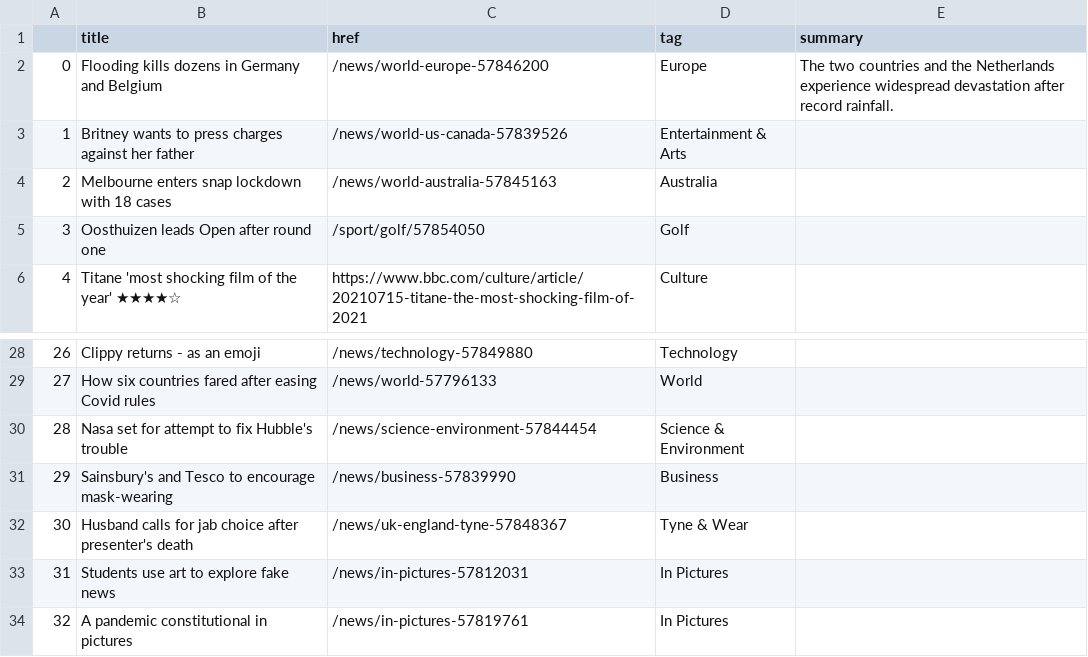
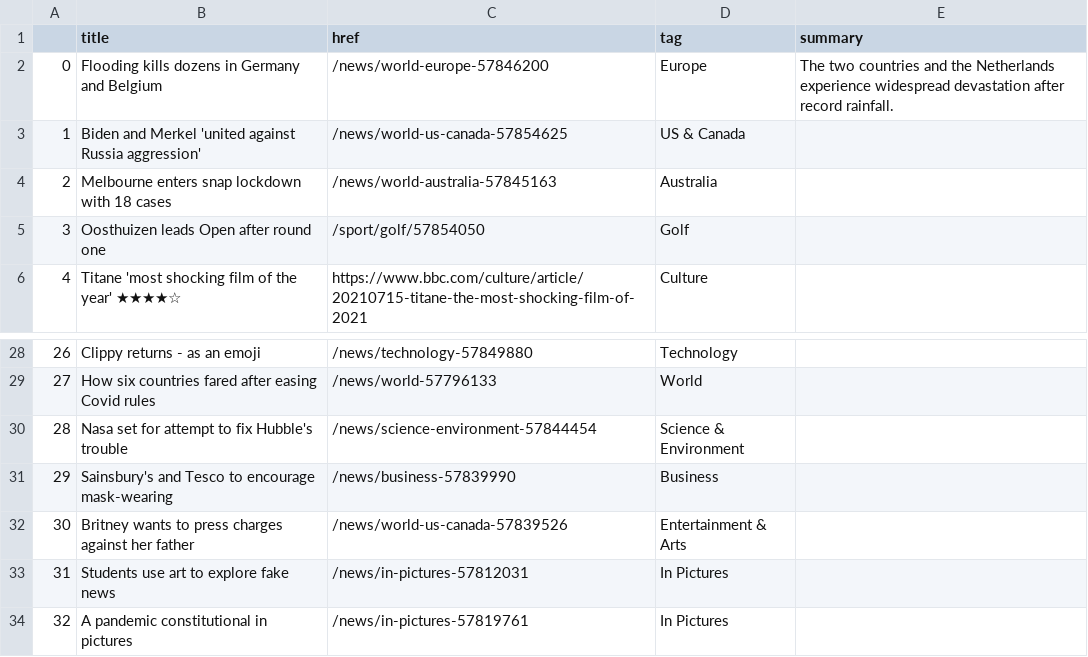
Before and after one commit to swatiyengar/automatic-scraper, a CSV file: bbc-headlines.csv, drawn as a sheet; only a part is shown, gaps mark what is left out.

```diff
--- a/bbc-headlines.csv
+++ b/bbc-headlines.csv
@@ -2,3 +2,3 @@
 0,Flooding kills dozens in Germany and Belgium,/news/world-europe-57846200,Europe,The two countries and the Netherlands experience widespread devastation after record rainfall.
-1,Britney wants to press charges against her father,/news/world-us-canada-57839526,Entertainment & Arts,
+1,Biden and Merkel 'united against Russia aggression',/news/world-us-canada-57854625,US & Canada,
 2,Melbourne enters snap lockdown with 18 cases,/news/world-australia-57845163,Australia,
@@ -31,3 +31,3 @@
 29,Sainsbury's and Tesco to encourage mask-wearing,/news/business-57839990,Business,
-30,Husband calls for jab choice after presenter's death,/news/uk-england-tyne-57848367,Tyne & Wear,
+30,Britney wants to press charges against her father,/news/world-us-canada-57839526,Entertainment & Arts,
 31,Students use art to explore fake news,/news/in-pictures-57812031,In Pictures,
```
